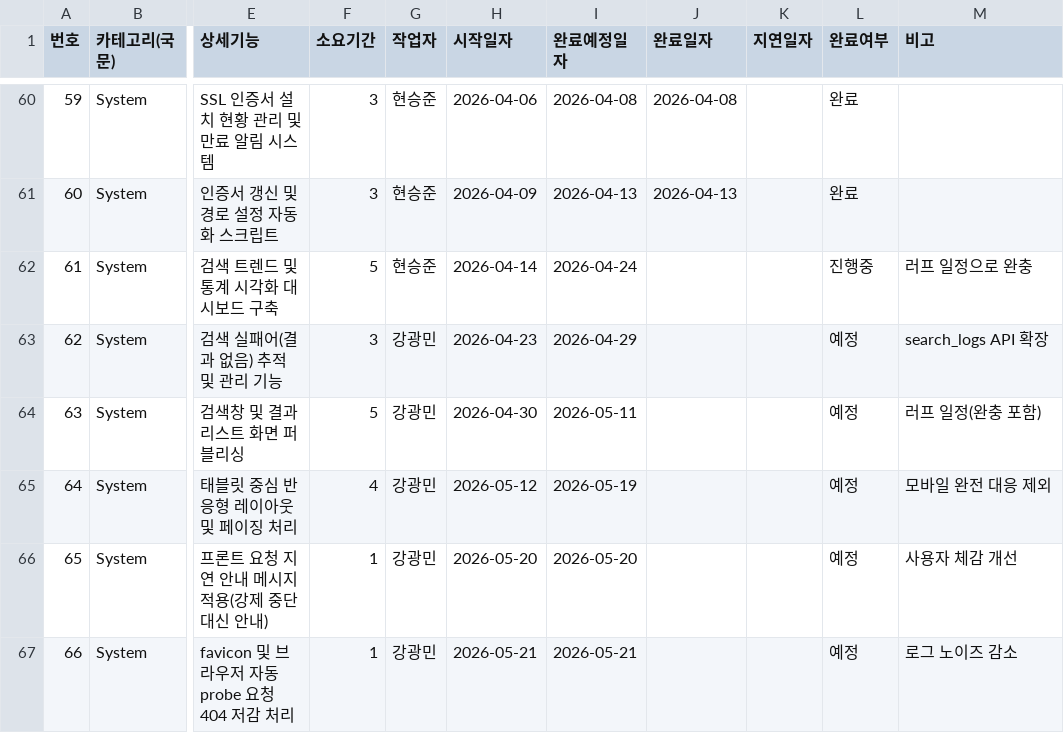
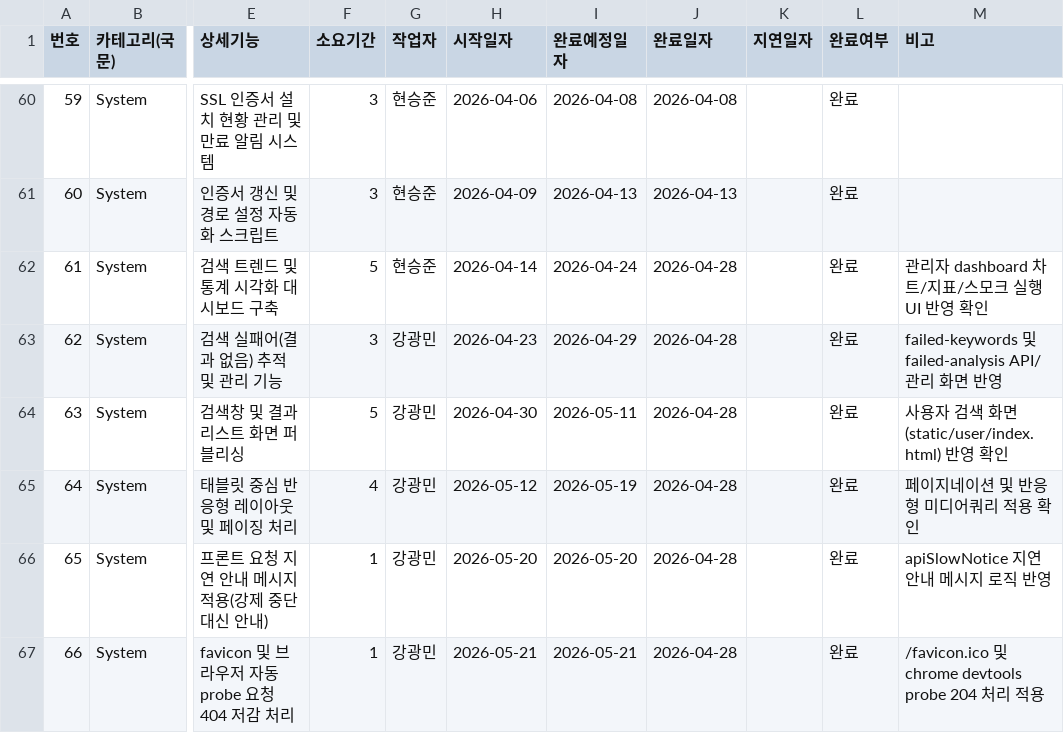
Before and after one commit to k2min1984/CleverSearch, a TSV file: docs/전체일정표_러프보정_20260422.tsv, drawn as a sheet; only a part is shown, gaps mark what is left out; the diff covers the shown part only; the diff names each change by its address in the sheet, - before the commit and + after, or states it on an @@ line.

```diff
--- a/docs/전체일정표_러프보정_20260422.tsv
+++ b/docs/전체일정표_러프보정_20260422.tsv
-J62:J67 (완료일자): (empty)
+J62:J67 (완료일자): 2026-04-28
-L62 (완료여부): 진행중
+L62 (완료여부): 완료
-M62 (비고): 러프 일정으로 완충
+M62 (비고): 관리자 dashboard 차트/지표/스모크 실행 UI 반영 확인
-L63:L67 (완료여부): 예정
+L63:L67 (완료여부): 완료
-M63 (비고): search_logs API 확장
+M63 (비고): failed-keywords 및 failed-analysis API/관리 화면 반영
-M64 (비고): 러프 일정(완충 포함)
+M64 (비고): 사용자 검색 화면(static/user/index.html) 반영 확인
-M65 (비고): 모바일 완전 대응 제외
+M65 (비고): 페이지네이션 및 반응형 미디어쿼리 적용 확인
-M66 (비고): 사용자 체감 개선
+M66 (비고): apiSlowNotice 지연 안내 메시지 로직 반영
-M67 (비고): 로그 노이즈 감소
+M67 (비고): /favicon.ico 및 chrome devtools probe 204 처리 적용
```
Also changed, not shown: 18 edited cells elsewhere in this file, 25 other files.
